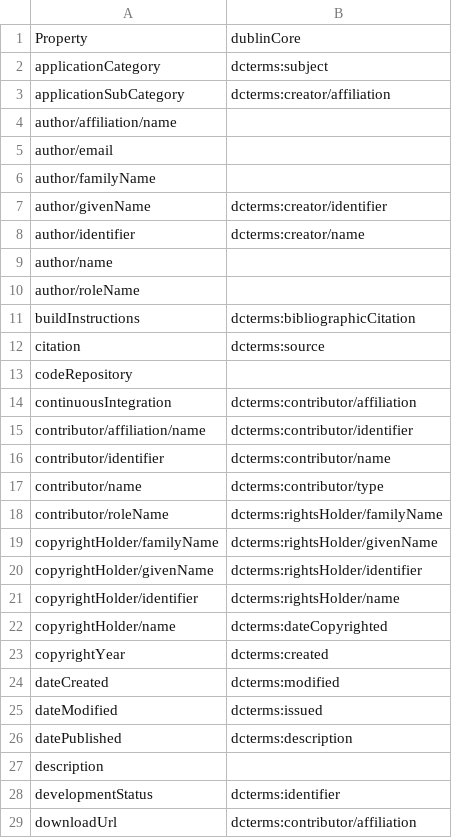
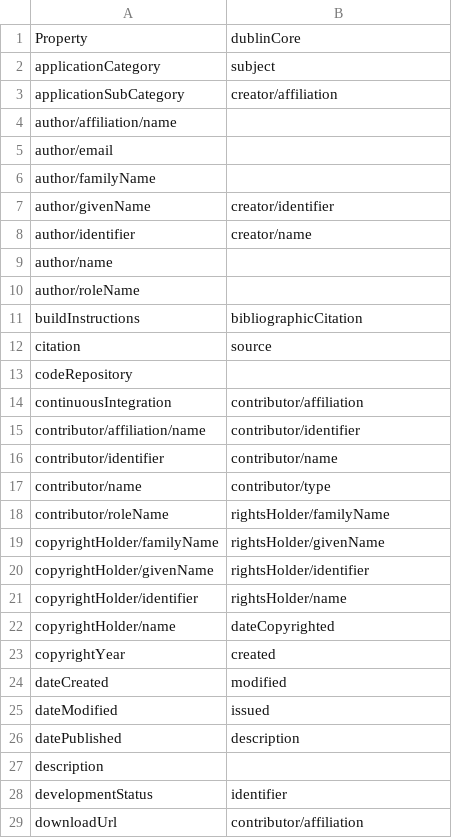
Before and after one commit to codemeta/codemeta, a CSV file: crosswalks/Dublin Core.csv, drawn as a sheet; only a part is shown; the diff covers the shown part only.

Commit message:
Update Dublin Core mapping in CSV file
removed dcterms: tag

```diff
--- a/crosswalks/Dublin Core.csv
+++ b/crosswalks/Dublin Core.csv
@@ -1,4 +1,4 @@
 Property,dublinCore
-applicationCategory,dcterms:subject
-applicationSubCategory,dcterms:creator/affiliation
+applicationCategory,subject
+applicationSubCategory,creator/affiliation
 author/affiliation/name,
@@ -6,24 +6,24 @@ author/email,
 author/familyName,
-author/givenName,dcterms:creator/identifier
-author/identifier,dcterms:creator/name
+author/givenName,creator/identifier
+author/identifier,creator/name
 author/name,
 author/roleName,
-buildInstructions,dcterms:bibliographicCitation
-citation,dcterms:source
+buildInstructions,bibliographicCitation
+citation,source
 codeRepository,
-continuousIntegration,dcterms:contributor/affiliation
-contributor/affiliation/name,dcterms:contributor/identifier
-contributor/identifier,dcterms:contributor/name
-contributor/name,dcterms:contributor/type
-contributor/roleName,dcterms:rightsHolder/familyName
-copyrightHolder/familyName,dcterms:rightsHolder/givenName
-copyrightHolder/givenName,dcterms:rightsHolder/identifier
-copyrightHolder/identifier,dcterms:rightsHolder/name
-copyrightHolder/name,dcterms:dateCopyrighted
-copyrightYear,dcterms:created
-dateCreated,dcterms:modified
-dateModified,dcterms:issued
-datePublished,dcterms:description
+continuousIntegration,contributor/affiliation
+contributor/affiliation/name,contributor/identifier
+contributor/identifier,contributor/name
+contributor/name,contributor/type
+contributor/roleName,rightsHolder/familyName
+copyrightHolder/familyName,rightsHolder/givenName
+copyrightHolder/givenName,rightsHolder/identifier
+copyrightHolder/identifier,rightsHolder/name
+copyrightHolder/name,dateCopyrighted
+copyrightYear,created
+dateCreated,modified
+dateModified,issued
+datePublished,description
 description,
-developmentStatus,dcterms:identifier
-downloadUrl,dcterms:contributor/affiliation
+developmentStatus,identifier
+downloadUrl,contributor/affiliation
```
Also changed, not shown: 40 edited cells elsewhere in this file.
